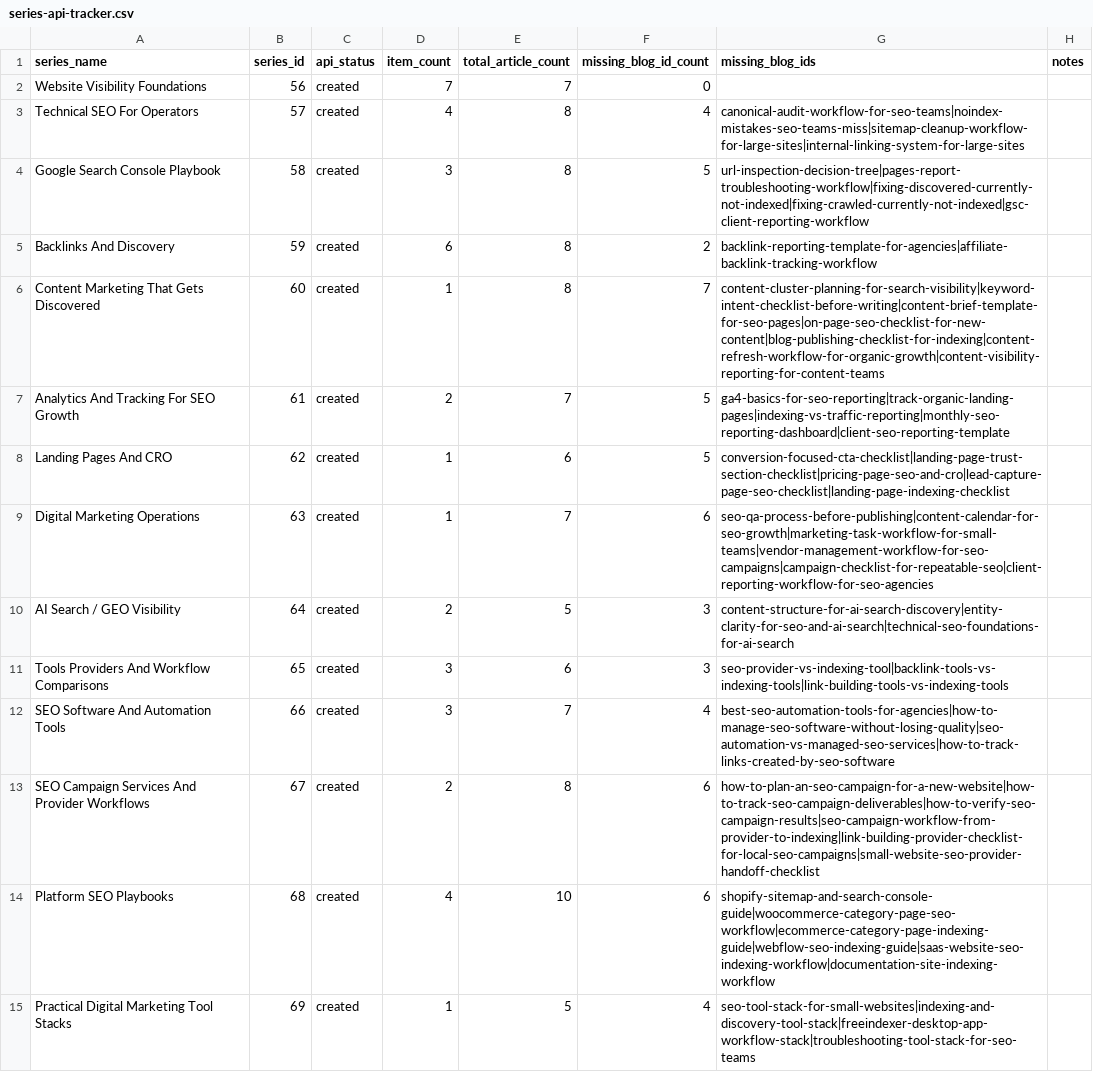
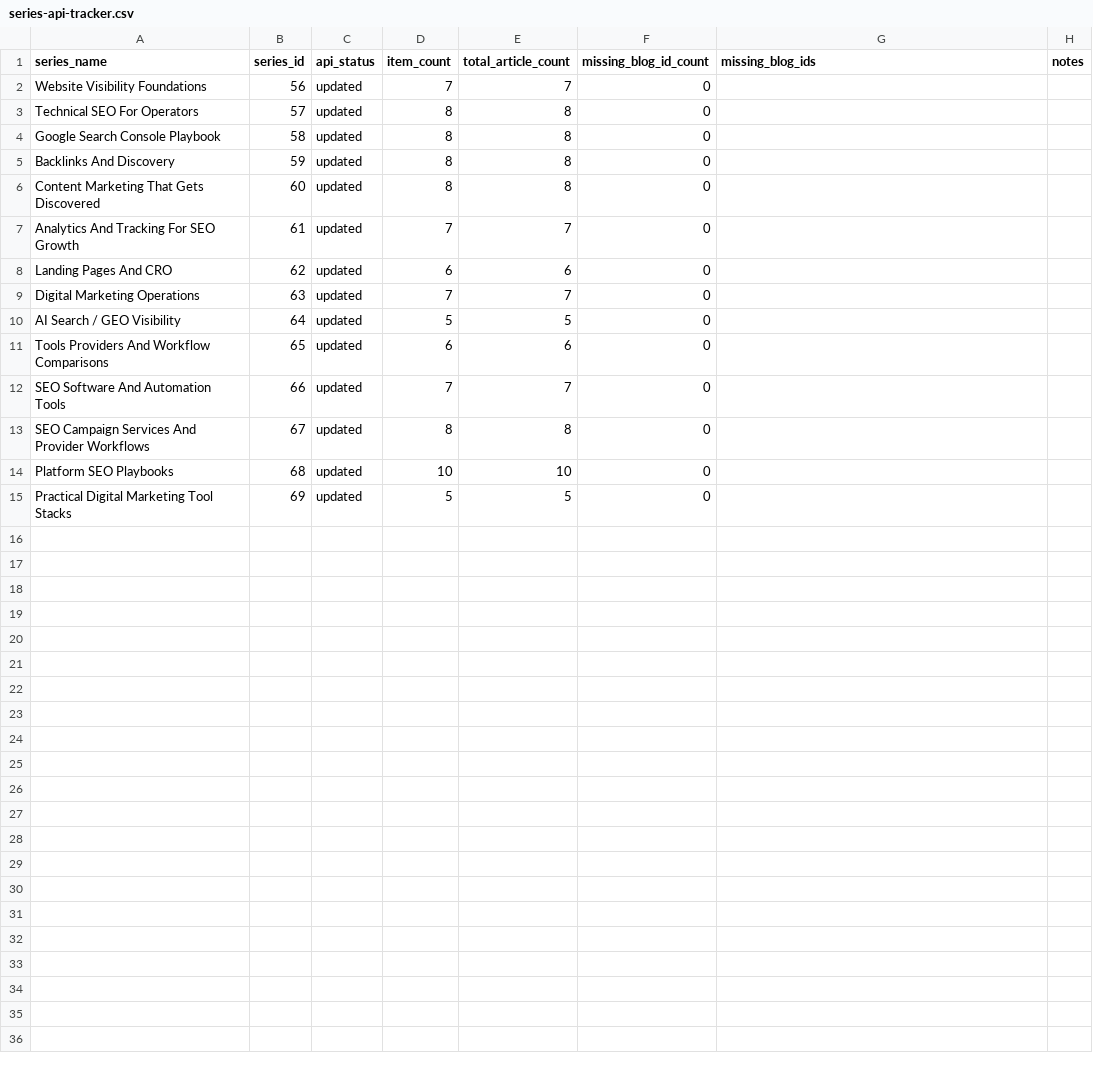
Before and after one commit to Toka2027/freeIndexer_content, a CSV file: pipeline/series-api-tracker.csv, drawn as a sheet.

```diff
--- a/pipeline/series-api-tracker.csv
+++ b/pipeline/series-api-tracker.csv
@@ -1,15 +1,15 @@
 series_name,series_id,api_status,item_count,total_article_count,missing_blog_id_count,missing_blog_ids,notes
-Website Visibility Foundations,56,created,7,7,0,,
-Technical SEO For Operators,57,created,4,8,4,canonical-audit-workflow-for-seo-teams|noindex-mistakes-seo-teams-miss|sitemap-cleanup-workflow-for-large-sites|internal-linking-system-for-large-sites,
-Google Search Console Playbook,58,created,3,8,5,url-inspection-decision-tree|pages-report-troubleshooting-workflow|fixing-discovered-currently-not-indexed|fixing-crawled-currently-not-indexed|gsc-client-reporting-workflow,
-Backlinks And Discovery,59,created,6,8,2,backlink-reporting-template-for-agencies|affiliate-backlink-tracking-workflow,
-Content Marketing That Gets Discovered,60,created,1,8,7,content-cluster-planning-for-search-visibility|keyword-intent-checklist-before-writing|content-brief-template-for-seo-pages|on-page-seo-checklist-for-new-content|blog-publishing-checklist-for-indexing|content-refresh-workflow-for-organic-growth|content-visibility-reporting-for-content-teams,
-Analytics And Tracking For SEO Growth,61,created,2,7,5,ga4-basics-for-seo-reporting|track-organic-landing-pages|indexing-vs-traffic-reporting|monthly-seo-reporting-dashboard|client-seo-reporting-template,
-Landing Pages And CRO,62,created,1,6,5,conversion-focused-cta-checklist|landing-page-trust-section-checklist|pricing-page-seo-and-cro|lead-capture-page-seo-checklist|landing-page-indexing-checklist,
-Digital Marketing Operations,63,created,1,7,6,seo-qa-process-before-publishing|content-calendar-for-seo-growth|marketing-task-workflow-for-small-teams|vendor-management-workflow-for-seo-campaigns|campaign-checklist-for-repeatable-seo|client-reporting-workflow-for-seo-agencies,
-AI Search / GEO Visibility,64,created,2,5,3,content-structure-for-ai-search-discovery|entity-clarity-for-seo-and-ai-search|technical-seo-foundations-for-ai-search,
-Tools Providers And Workflow Comparisons,65,created,3,6,3,seo-provider-vs-indexing-tool|backlink-tools-vs-indexing-tools|link-building-tools-vs-indexing-tools,
-SEO Software And Automation Tools,66,created,3,7,4,best-seo-automation-tools-for-agencies|how-to-manage-seo-software-without-losing-quality|seo-automation-vs-managed-seo-services|how-to-track-links-created-by-seo-software,
-SEO Campaign Services And Provider Workflows,67,created,2,8,6,how-to-plan-an-seo-campaign-for-a-new-website|how-to-track-seo-campaign-deliverables|how-to-verify-seo-campaign-results|seo-campaign-workflow-from-provider-to-indexing|link-building-provider-checklist-for-local-seo-campaigns|small-website-seo-provider-handoff-checklist,
-Platform SEO Playbooks,68,created,4,10,6,shopify-sitemap-and-search-console-guide|woocommerce-category-page-seo-workflow|ecommerce-category-page-indexing-guide|webflow-seo-indexing-guide|saas-website-seo-indexing-workflow|documentation-site-indexing-workflow,
-Practical Digital Marketing Tool Stacks,69,created,1,5,4,seo-tool-stack-for-small-websites|indexing-and-discovery-tool-stack|freeindexer-desktop-app-workflow-stack|troubleshooting-tool-stack-for-seo-teams,
+Website Visibility Foundations,56,updated,7,7,0,,
+Technical SEO For Operators,57,updated,8,8,0,,
+Google Search Console Playbook,58,updated,8,8,0,,
+Backlinks And Discovery,59,updated,8,8,0,,
+Content Marketing That Gets Discovered,60,updated,8,8,0,,
+Analytics And Tracking For SEO Growth,61,updated,7,7,0,,
+Landing Pages And CRO,62,updated,6,6,0,,
+Digital Marketing Operations,63,updated,7,7,0,,
+AI Search / GEO Visibility,64,updated,5,5,0,,
+Tools Providers And Workflow Comparisons,65,updated,6,6,0,,
+SEO Software And Automation Tools,66,updated,7,7,0,,
+SEO Campaign Services And Provider Workflows,67,updated,8,8,0,,
+Platform SEO Playbooks,68,updated,10,10,0,,
+Practical Digital Marketing Tool Stacks,69,updated,5,5,0,,
```
Also changed, not shown: pipeline/publishing-schedule.csv, pipeline/publishing-tracker.csv, 2 other files.
